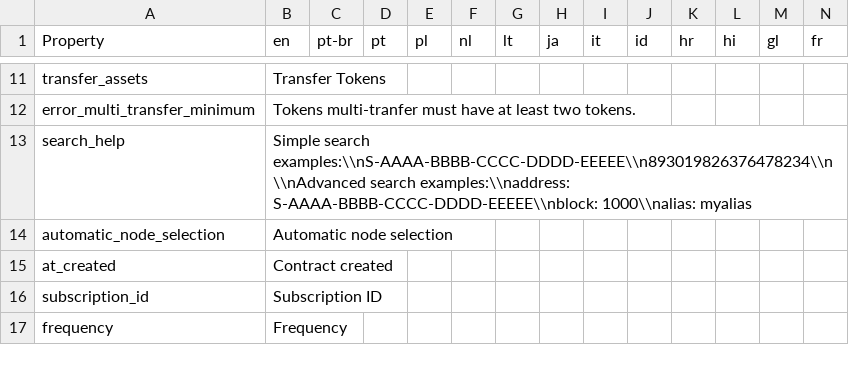
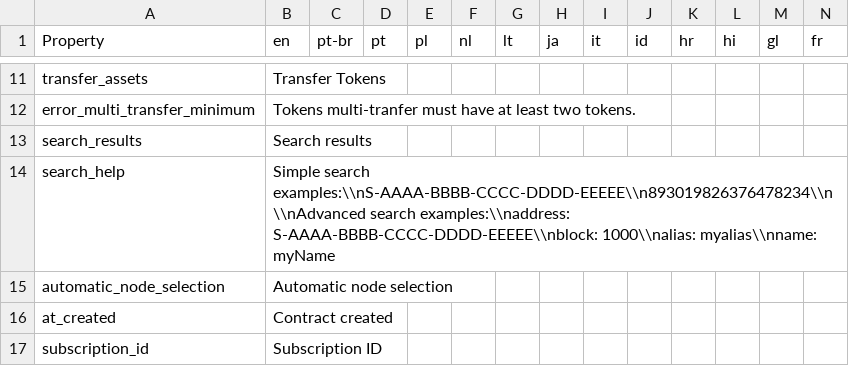
Before and after one commit to signum-network/signum-classic-wallet, a CSV file: src/locales/translations.csv, drawn as a sheet; only a part is shown, gaps mark what is left out; the shorter side is filled out with more unchanged rows; addresses are those after the commit; rows hold the shown columns only; the diff names each change by its address in the sheet, - before the commit and + after, or states it on an @@ line.

Commit message:
Adding search by account name.

```diff
--- a/src/locales/translations.csv
+++ b/src/locales/translations.csv
+row 13: search_results | Search results
-B14 (en): …S-AAAA-BBBB-CCCC-DDDD-EEEEE\\nblock: 1000\\nalias: myalias
+B14 (en): …S-AAAA-BBBB-CCCC-DDDD-EEEEE\\nblock: 1000\\nalias: myalias\\nname: myName
```
Also changed, not shown: 4 other files.
